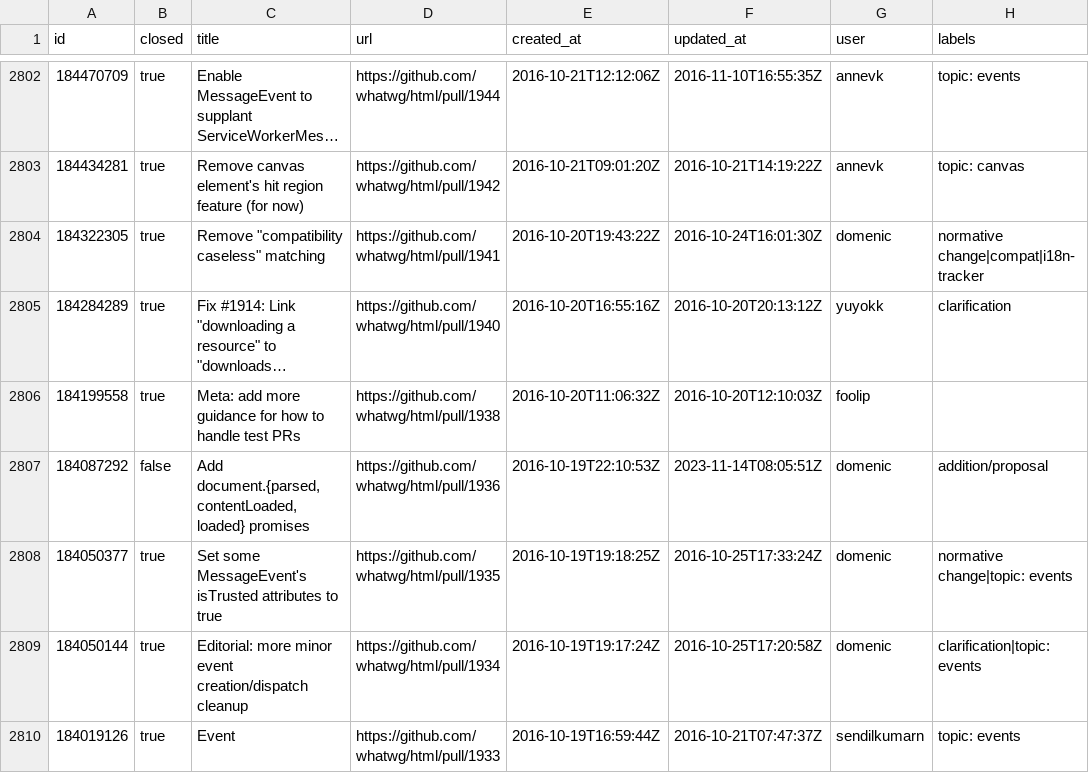
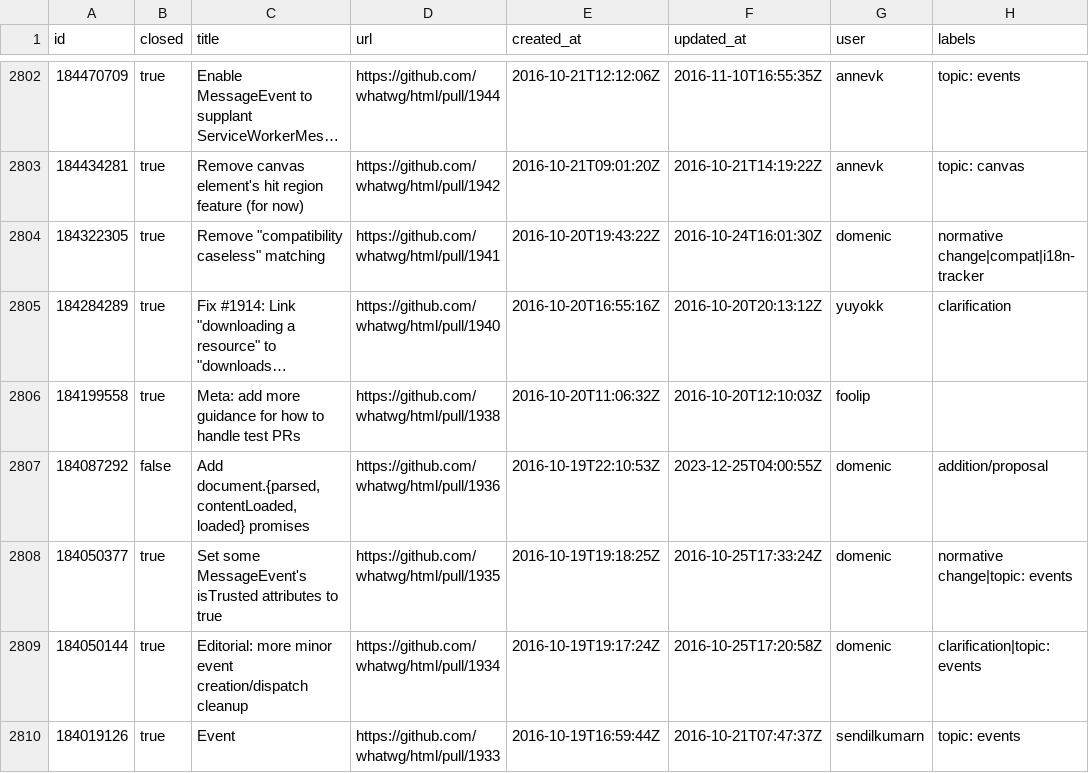
Before and after one commit to bgrins/compat-utils, a CSV file: output/whatwg-html-prs.csv, drawn as a sheet; only a part is shown, gaps mark what is left out; long unchanged cells end in …; the diff names each change by its address in the sheet, - before the commit and + after, or states it on an @@ line.

```diff
--- a/output/whatwg-html-prs.csv
+++ b/output/whatwg-html-prs.csv
-F2807 (updated_at): 2023-11-14T08:05:51Z
+F2807 (updated_at): 2023-12-25T04:00:55Z
```
Also changed, not shown: output/all-comments.csv, output/whatwg-html.csv.
